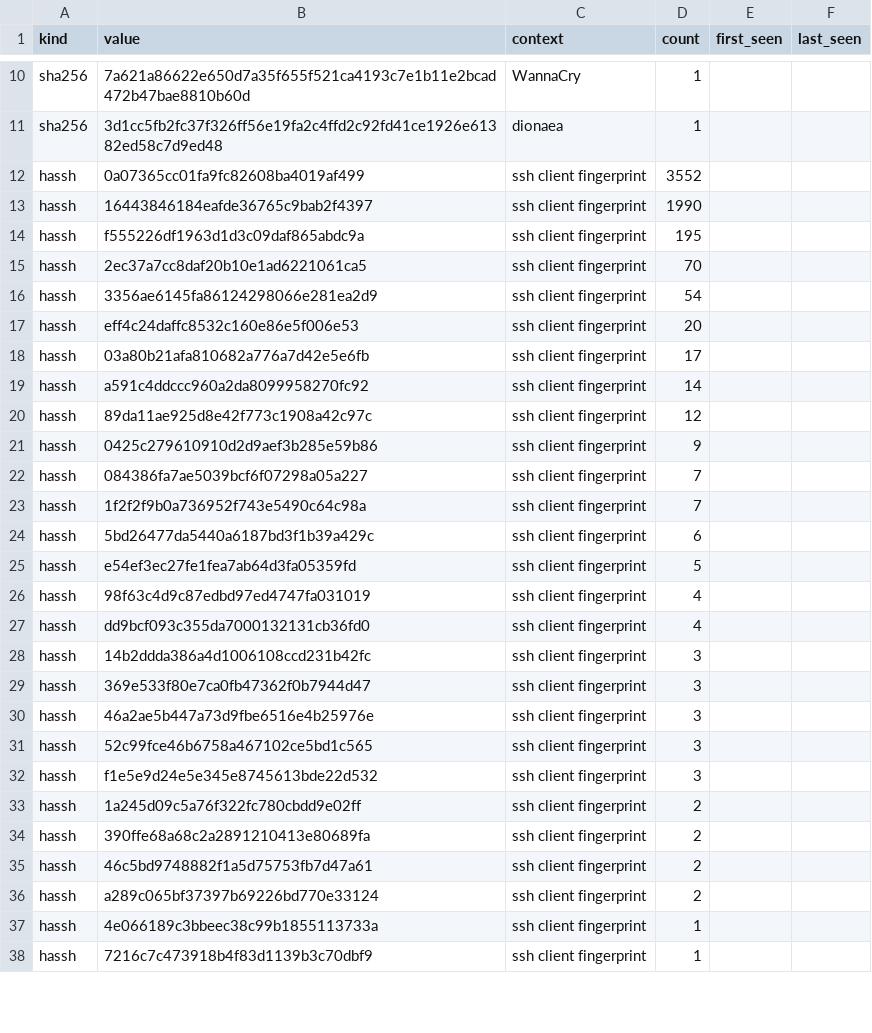
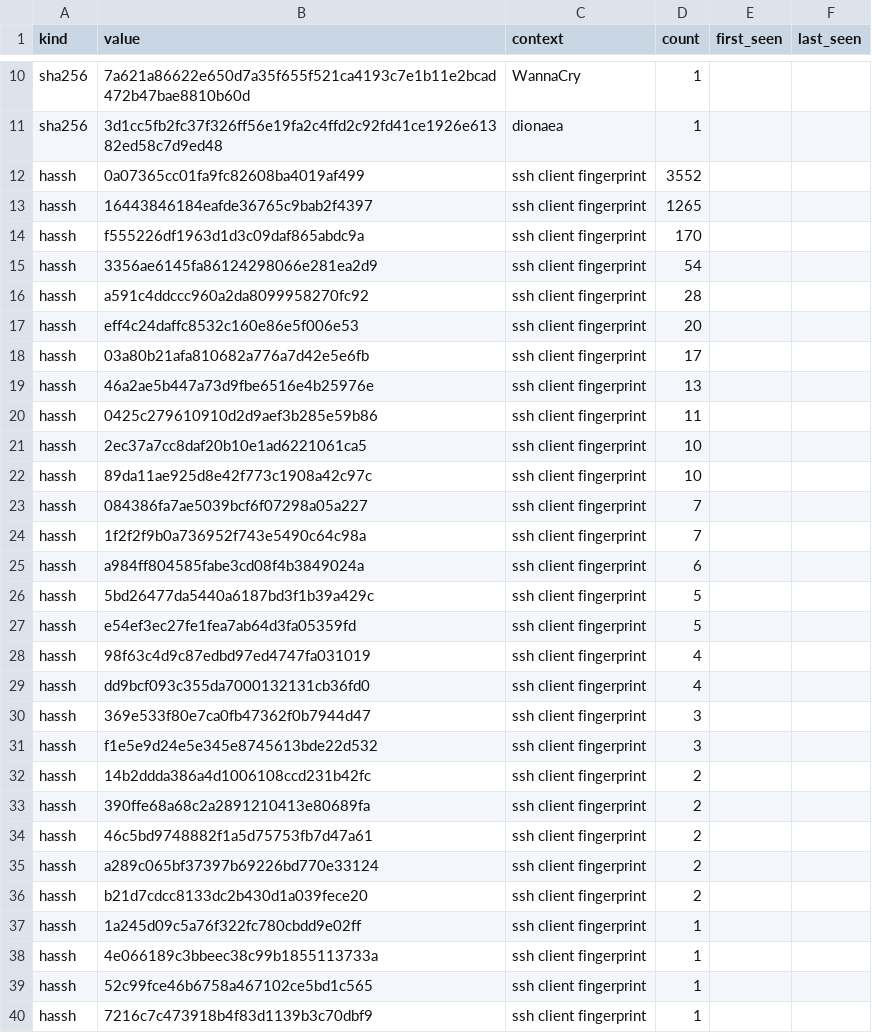
Before and after one commit to unerror/security, a CSV file: feeds/honeypot/iocs.csv, drawn as a sheet; only a part is shown, gaps mark what is left out; the diff covers the shown part only.

```diff
--- a/feeds/honeypot/iocs.csv
+++ b/feeds/honeypot/iocs.csv
@@ -12,14 +12,16 @@ sha256,3d1cc5fb2fc37f326ff56e19fa2c4ffd2c92fd41ce1926e61382ed58c7d9ed48,dionaea,
 hassh,0a07365cc01fa9fc82608ba4019af499,ssh client fingerprint,3552,,
-hassh,16443846184eafde36765c9bab2f4397,ssh client fingerprint,1990,,
-hassh,f555226df1963d1d3c09daf865abdc9a,ssh client fingerprint,195,,
-hassh,2ec37a7cc8daf20b10e1ad6221061ca5,ssh client fingerprint,70,,
+hassh,16443846184eafde36765c9bab2f4397,ssh client fingerprint,1265,,
+hassh,f555226df1963d1d3c09daf865abdc9a,ssh client fingerprint,170,,
 hassh,3356ae6145fa86124298066e281ea2d9,ssh client fingerprint,54,,
+hassh,a591c4ddccc960a2da8099958270fc92,ssh client fingerprint,28,,
 hassh,eff4c24daffc8532c160e86e5f006e53,ssh client fingerprint,20,,
 hassh,03a80b21afa810682a776a7d42e5e6fb,ssh client fingerprint,17,,
-hassh,a591c4ddccc960a2da8099958270fc92,ssh client fingerprint,14,,
-hassh,89da11ae925d8e42f773c1908a42c97c,ssh client fingerprint,12,,
-hassh,0425c279610910d2d9aef3b285e59b86,ssh client fingerprint,9,,
+hassh,46a2ae5b447a73d9fbe6516e4b25976e,ssh client fingerprint,13,,
+hassh,0425c279610910d2d9aef3b285e59b86,ssh client fingerprint,11,,
+hassh,2ec37a7cc8daf20b10e1ad6221061ca5,ssh client fingerprint,10,,
+hassh,89da11ae925d8e42f773c1908a42c97c,ssh client fingerprint,10,,
 hassh,084386fa7ae5039bcf6f07298a05a227,ssh client fingerprint,7,,
 hassh,1f2f2f9b0a736952f743e5490c64c98a,ssh client fingerprint,7,,
-hassh,5bd26477da5440a6187bd3f1b39a429c,ssh client fingerprint,6,,
+hassh,a984ff804585fabe3cd08f4b3849024a,ssh client fingerprint,6,,
+hassh,5bd26477da5440a6187bd3f1b39a429c,ssh client fingerprint,5,,
 hassh,e54ef3ec27fe1fea7ab64d3fa05359fd,ssh client fingerprint,5,,
@@ -27,8 +29,5 @@ hassh,98f63c4d9c87edbd97ed4747fa031019,ssh client fingerprint,4,,
 hassh,dd9bcf093c355da7000132131cb36fd0,ssh client fingerprint,4,,
-hassh,14b2ddda386a4d1006108ccd231b42fc,ssh client fingerprint,3,,
 hassh,369e533f80e7ca0fb47362f0b7944d47,ssh client fingerprint,3,,
-hassh,46a2ae5b447a73d9fbe6516e4b25976e,ssh client fingerprint,3,,
-hassh,52c99fce46b6758a467102ce5bd1c565,ssh client fingerprint,3,,
 hassh,f1e5e9d24e5e345e8745613bde22d532,ssh client fingerprint,3,,
-hassh,1a245d09c5a76f322fc780cbdd9e02ff,ssh client fingerprint,2,,
+hassh,14b2ddda386a4d1006108ccd231b42fc,ssh client fingerprint,2,,
 hassh,390ffe68a68c2a2891210413e80689fa,ssh client fingerprint,2,,
@@ -36,3 +35,6 @@ hassh,46c5bd9748882f1a5d75753fb7d47a61,ssh client fingerprint,2,,
 hassh,a289c065bf37397b69226bd770e33124,ssh client fingerprint,2,,
+hassh,b21d7cdcc8133dc2b430d1a039fece20,ssh client fingerprint,2,,
+hassh,1a245d09c5a76f322fc780cbdd9e02ff,ssh client fingerprint,1,,
 hassh,4e066189c3bbeec38c99b1855113733a,ssh client fingerprint,1,,
+hassh,52c99fce46b6758a467102ce5bd1c565,ssh client fingerprint,1,,
 hassh,7216c7c473918b4f83d1139b3c70dbf9,ssh client fingerprint,1,,
```
Also changed, not shown: 1 removed row elsewhere in this file, 10 other files.
